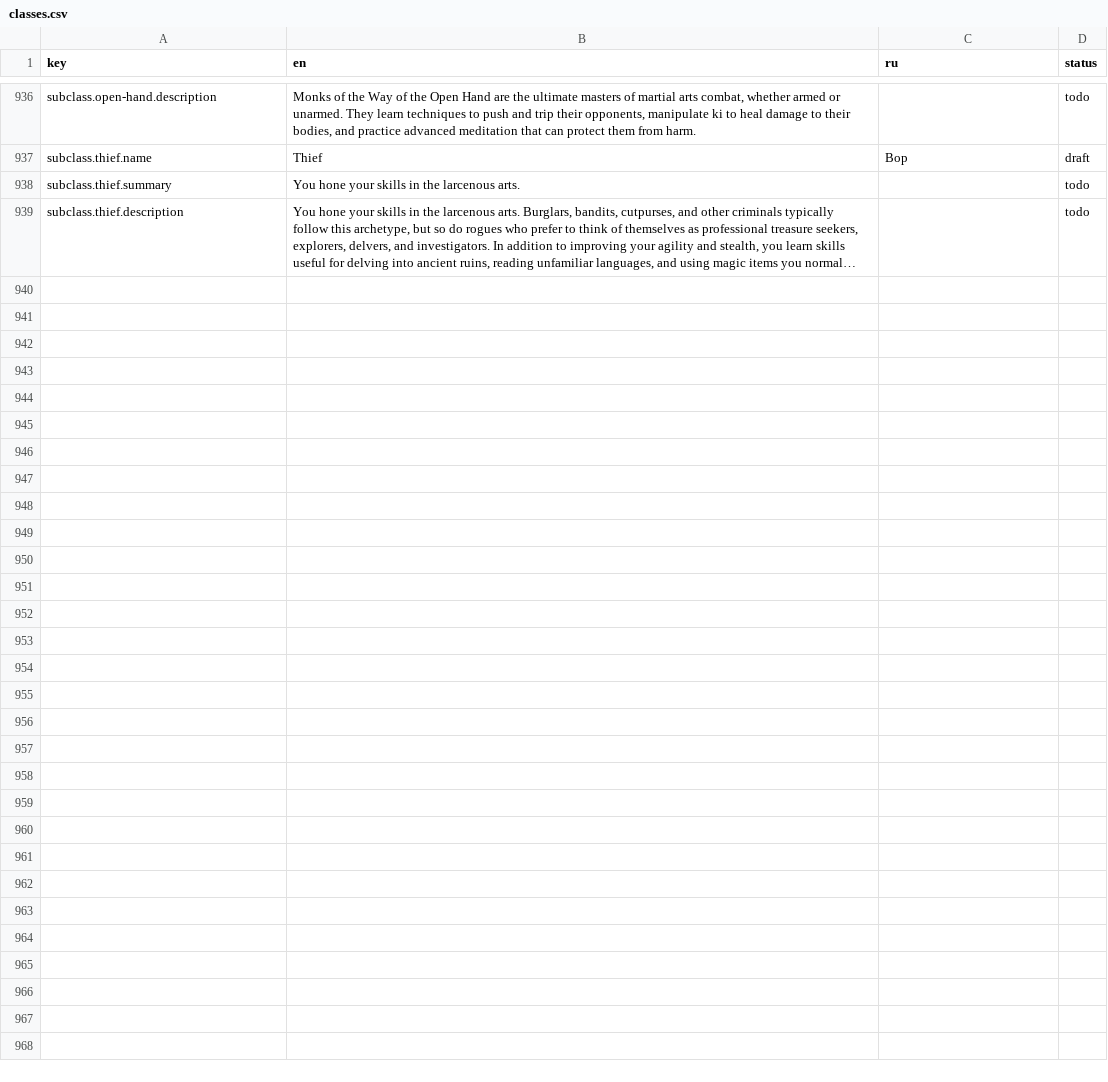
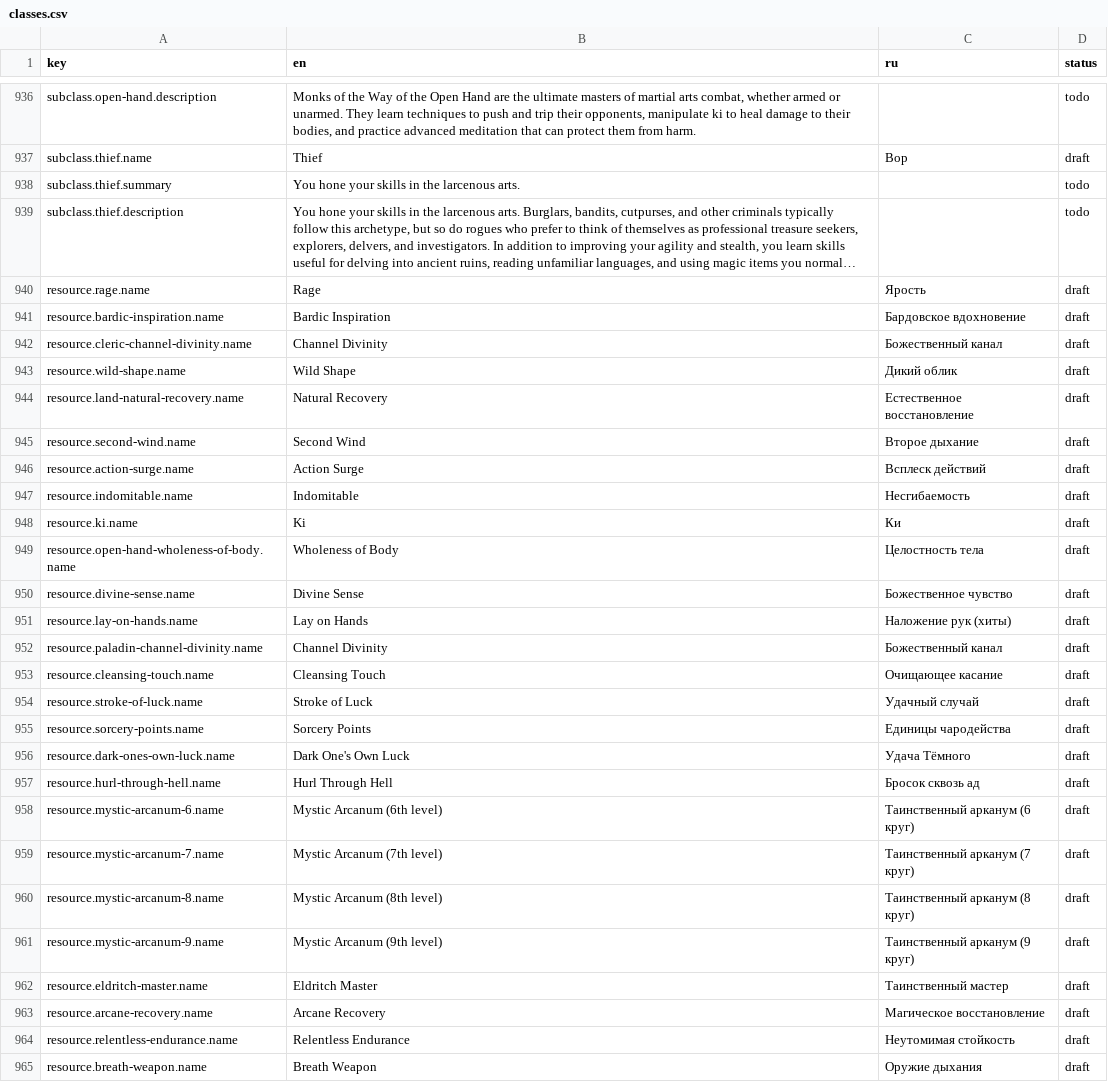
Before and after one commit to Korrusx/DndBuilder, a CSV file: data-pipeline/translations-2014/classes.csv, drawn as a sheet; only a part is shown, gaps mark what is left out; long unchanged cells end in …; the diff names each change by its address in the sheet, - before the commit and + after, or states it on an @@ line.

Commit message:
Редакция 2014 (этап Г): режим игры, повышение уровня и PDF по SRD 5.1
- ресурсы умений 2014 (srd-2014/resources.json), «Увеличение характеристик» как черта
- повышение уровня: подкласс по уровню класса, ASI, компетентность, варианты умений (стиль, договор, метамагия, воззвания)
- таблицы умений 2024 не срабатывают для 2014 (совпадающие id)
- долгий отдых, истощение (помеха, скорость, максимум хитов), «Магия»: известные и заклинания подкласса
- PDF: раса, умение предыстории, заклинания подкласса
- исправлены ошибки таблиц API по PDF SRD 5.1: воззвания колдуна, метамагия, ярость 20-го уровня

```diff
--- a/data-pipeline/translations-2014/classes.csv
+++ b/data-pipeline/translations-2014/classes.csv
+row 940: resource.rage.name | Rage | Ярость | draft
+row 941: resource.bardic-inspiration.name | Bardic Inspiration | Бардовское вдохновение | draft
+row 942: resource.cleric-channel-divinity.name | Channel Divinity | Божественный канал | draft
+row 943: resource.wild-shape.name | Wild Shape | Дикий облик | draft
+row 944: resource.land-natural-recovery.name | Natural Recovery | Естественное восстановление | draft
+row 945: resource.second-wind.name | Second Wind | Второе дыхание | draft
+row 946: resource.action-surge.name | Action Surge | Всплеск действий | draft
+row 947: resource.indomitable.name | Indomitable | Несгибаемость | draft
+row 948: resource.ki.name | Ki | Ки | draft
+row 949: resource.open-hand-wholeness-of-body.name | Wholeness of Body | Целостность тела | draft
+row 950: resource.divine-sense.name | Divine Sense | Божественное чувство | draft
+row 951: resource.lay-on-hands.name | Lay on Hands | Наложение рук (хиты) | draft
+row 952: resource.paladin-channel-divinity.name | Channel Divinity | Божественный канал | draft
+row 953: resource.cleansing-touch.name | Cleansing Touch | Очищающее касание | draft
+row 954: resource.stroke-of-luck.name | Stroke of Luck | Удачный случай | draft
+row 955: resource.sorcery-points.name | Sorcery Points | Единицы чародейства | draft
+row 956: resource.dark-ones-own-luck.name | Dark One's Own Luck | Удача Тёмного | draft
+row 957: resource.hurl-through-hell.name | Hurl Through Hell | Бросок сквозь ад | draft
+row 958: resource.mystic-arcanum-6.name | Mystic Arcanum (6th level) | Таинственный арканум (6 круг) | draft
+row 959: resource.mystic-arcanum-7.name | Mystic Arcanum (7th level) | Таинственный арканум (7 круг) | draft
+row 960: resource.mystic-arcanum-8.name | Mystic Arcanum (8th level) | Таинственный арканум (8 круг) | draft
+row 961: resource.mystic-arcanum-9.name | Mystic Arcanum (9th level) | Таинственный арканум (9 круг) | draft
+row 962: resource.eldritch-master.name | Eldritch Master | Таинственный мастер | draft
+row 963: resource.arcane-recovery.name | Arcane Recovery | Магическое восстановление | draft
+row 964: resource.relentless-endurance.name | Relentless Endurance | Неутомимая стойкость | draft
+row 965: resource.breath-weapon.name | Breath Weapon | Оружие дыхания | draft
```
Also changed, not shown: data-pipeline/translations-2014/origins.csv, 26 other files.
